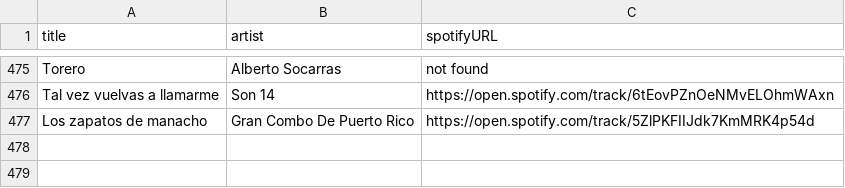
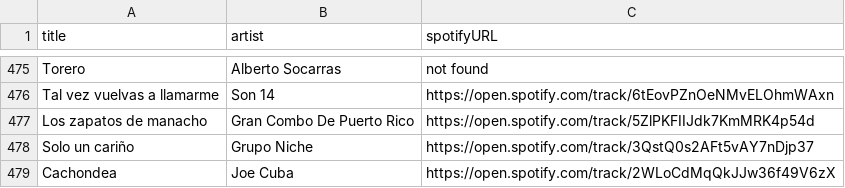
Before and after one commit to albertollamaso/best-salsa-brava-playlist, a CSV file: playlist.csv, drawn as a sheet; only a part is shown, gaps mark what is left out.

```diff
--- a/playlist.csv
+++ b/playlist.csv
@@ -477 +477,3 @@ Tal vez vuelvas a llamarme,Son 14,https://open.spotify.com/track/6tEovPZnOeNMvEL
 Los zapatos de manacho,Gran Combo De Puerto Rico,https://open.spotify.com/track/5ZlPKFIIJdk7KmMRK4p54d
+Solo un cariño,Grupo Niche,https://open.spotify.com/track/3QstQ0s2AFt5vAY7nDjp37
+Cachondea,Joe Cuba,https://open.spotify.com/track/2WLoCdMqQkJJw36f49V6zX
```
Also changed, not shown: 1 other file.
